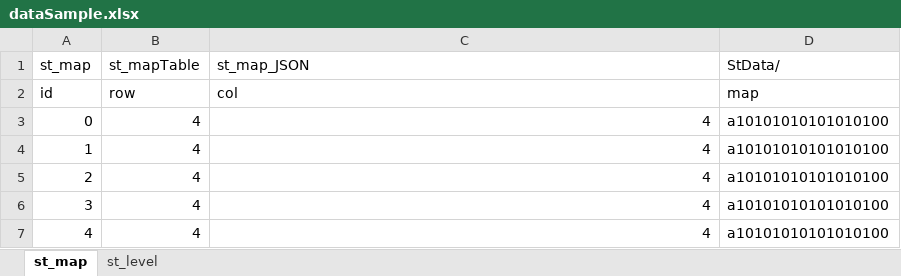
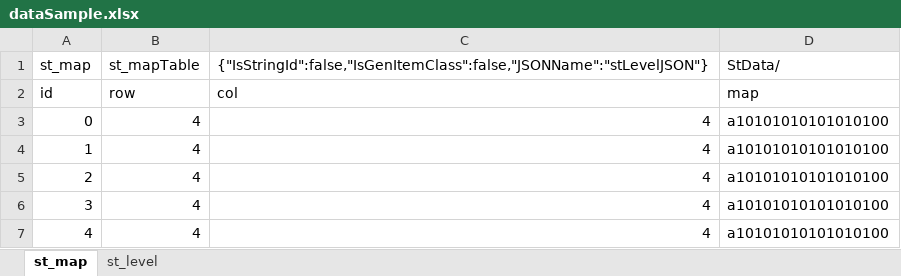
Before and after one commit to nmtoan91/STExcelToClass, an Excel workbook: Assets/STExcelToClass/Editor/dataSample.xlsx, sheet st_map, drawn as a sheet; values as stored, in another font and other column widths than the file's, no borders; the diff names each change by its address in the sheet, - before the commit and + after, or states it on an @@ line.

```diff
--- a/Assets/STExcelToClass/Editor/dataSample.xlsx (sheet st_map)
+++ b/Assets/STExcelToClass/Editor/dataSample.xlsx (sheet st_map)
-C1: st_map_JSON
+C1: {"IsStringId":false,"IsGenItemClass":false,"JSONName":"stLevelJSON"}
```
Also changed, not shown: sheet st_level, 5 other files.
